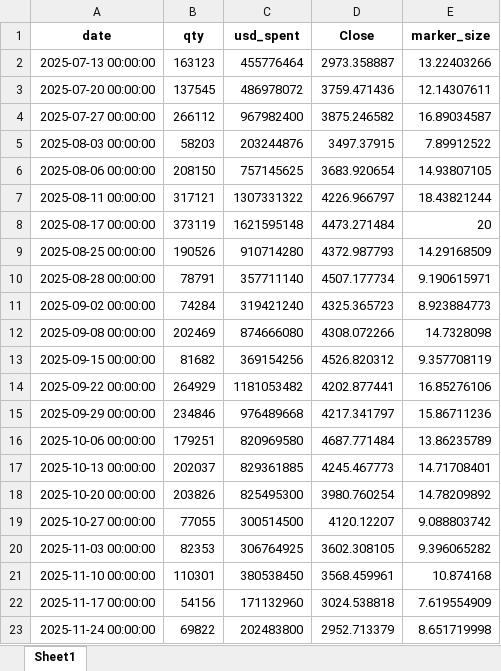
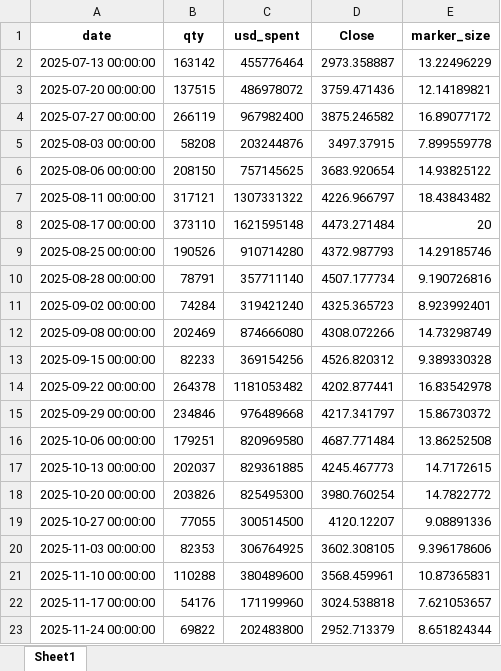
Before and after one commit to bitminetrackers/bmnr-data, an Excel workbook: eth_purchases.xlsx, sheet Sheet1, drawn as a sheet; only a part is shown; values as stored, in another font and other column widths than the file's, no borders; the diff covers the shown part only; the diff names each change by its address in the sheet, - before the commit and + after, or states it on an @@ line.

```diff
--- a/eth_purchases.xlsx (sheet Sheet1)
+++ b/eth_purchases.xlsx (sheet Sheet1)
-B2 (qty): 163123
+B2 (qty): 163142
-E2 (marker_size): 13.22403266
+E2 (marker_size): 13.22496229
-B3 (qty): 137545
+B3 (qty): 137515
-E3 (marker_size): 12.14307611
+E3 (marker_size): 12.14189821
-B4 (qty): 266112
+B4 (qty): 266119
-E4 (marker_size): 16.89034587
+E4 (marker_size): 16.89077172
-B5 (qty): 58203
+B5 (qty): 58208
-E5 (marker_size): 7.89912522
+E5 (marker_size): 7.899559778
-E6 (marker_size): 14.93807105
+E6 (marker_size): 14.93825122
-E7 (marker_size): 18.43821244
+E7 (marker_size): 18.43843482
-B8 (qty): 373119
+B8 (qty): 373110
-E9 (marker_size): 14.29168509
+E9 (marker_size): 14.29185746
-E10 (marker_size): 9.190615971
+E10 (marker_size): 9.190726816
-E11 (marker_size): 8.923884773
+E11 (marker_size): 8.923992401
-E12 (marker_size): 14.7328098
+E12 (marker_size): 14.73298749
-B13 (qty): 81682
+B13 (qty): 82233
-E13 (marker_size): 9.357708119
+E13 (marker_size): 9.389330328
-B14 (qty): 264929
+B14 (qty): 264378
-E14 (marker_size): 16.85276106
+E14 (marker_size): 16.83542978
-E15 (marker_size): 15.86711236
+E15 (marker_size): 15.86730372
-E16 (marker_size): 13.86235789
+E16 (marker_size): 13.86252508
-E17 (marker_size): 14.71708401
+E17 (marker_size): 14.7172615
-E18 (marker_size): 14.78209892
+E18 (marker_size): 14.7822772
-E19 (marker_size): 9.088803742
+E19 (marker_size): 9.08891336
-E20 (marker_size): 9.396065282
+E20 (marker_size): 9.396178606
-B21 (qty): 110301
+B21 (qty): 110288
-C21 (usd_spent): 380538450
+C21 (usd_spent): 380489600
-E21 (marker_size): 10.874168
+E21 (marker_size): 10.87365831
-B22 (qty): 54156
+B22 (qty): 54176
-C22 (usd_spent): 171132960
+C22 (usd_spent): 171199960
-E22 (marker_size): 7.619554909
+E22 (marker_size): 7.621053657
-E23 (marker_size): 8.651719998
+E23 (marker_size): 8.651824344
```
Also changed, not shown: 34 added rows and 2 edited cells elsewhere in this sheet, 5 other files.
